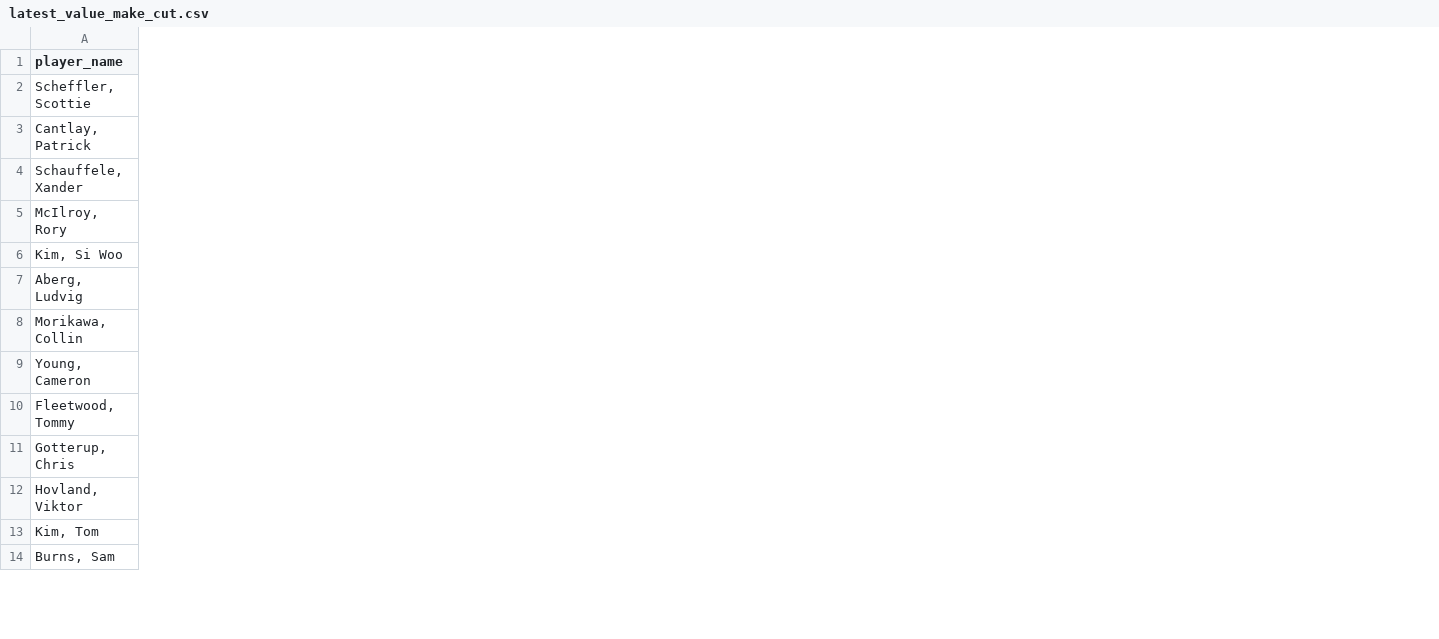
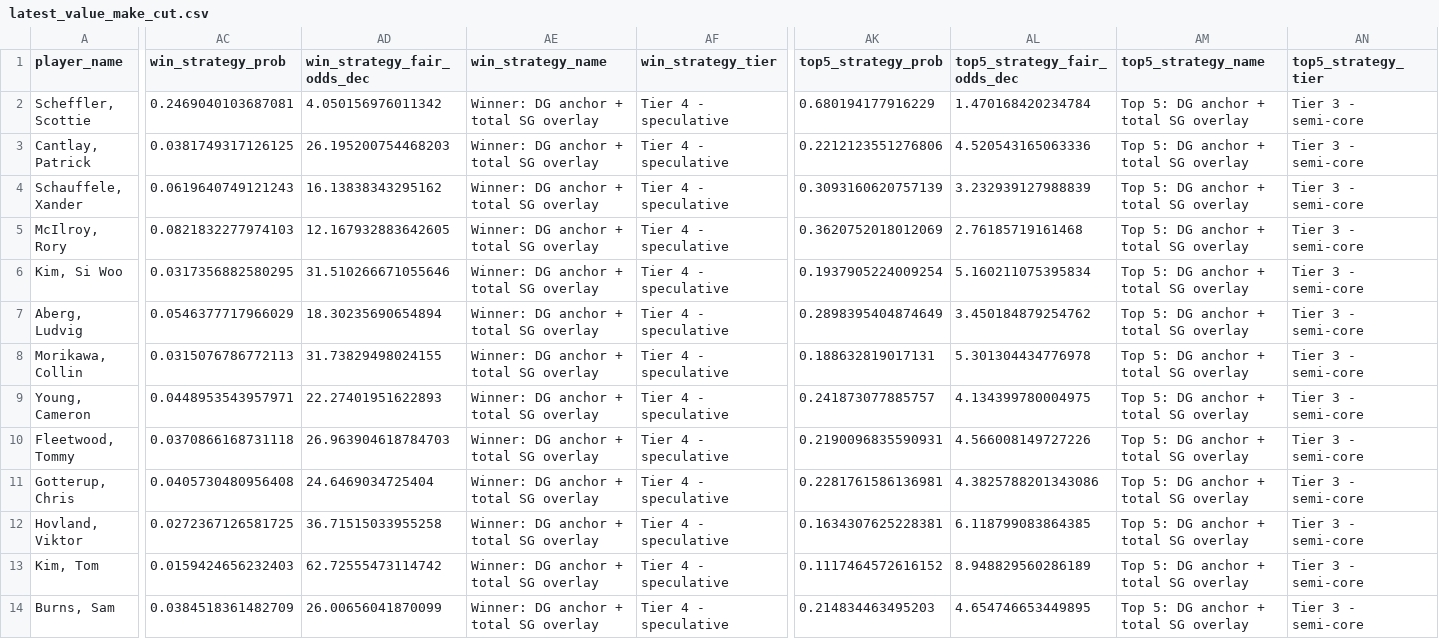
Before and after one commit to conormaccallum/golf-bets-outputs, a CSV file: pga/latest_value_make_cut.csv, drawn as a sheet; only a part is shown, gaps mark what is left out; the diff covers the shown part only; the diff names each change by its address in the sheet, - before the commit and + after, or states it on an @@ line.

Commit message:
Update outputs (model run)

```diff
--- a/pga/latest_value_make_cut.csv
+++ b/pga/latest_value_make_cut.csv
+column AC (win_strategy_prob), rows 2-14: 0.2469040103687081 | 0.0381749317126125 | 0.0619640749121243 | 0.0821832277974103 | 0.0317356882580295 | 0.0546377717966029 | 0.0315076786772113 | 0.0448953543957971 | 0.0370866168731118 | 0.0405730480956408 | 0.0272367126581725 | 0.0159424656232403 | 0.0384518361482709
+column AD (win_strategy_fair_odds_dec), rows 2-14: 4.050156976011342 | 26.195200754468203 | 16.13838343295162 | 12.167932883642605 | 31.510266671055646 | 18.30235690654894 | 31.73829498024155 | 22.27401951622893 | 26.963904618784703 | 24.6469034725404 | 36.71515033955258 | 62.72555473114742 | 26.00656041870099
+column AE (win_strategy_name), rows 2-14: all Winner: DG anchor + total SG overlay
+column AF (win_strategy_tier), rows 2-14: all Tier 4 - speculative
+column AK (top5_strategy_prob), rows 2-14: 0.680194177916229 | 0.2212123551276806 | 0.3093160620757139 | 0.3620752018012069 | 0.1937905224009254 | 0.2898395404874649 | 0.188632819017131 | 0.241873077885757 | 0.2190096835590931 | 0.2281761586136981 | 0.1634307625228381 | 0.1117464572616152 | 0.214834463495203
+column AL (top5_strategy_fair_odds_dec), rows 2-14: 1.470168420234784 | 4.520543165063336 | 3.232939127988839 | 2.76185719161468 | 5.160211075395834 | 3.450184879254762 | 5.301304434776978 | 4.134399780004975 | 4.566008149727226 | 4.3825788201343086 | 6.118799083864385 | 8.948829560286189 | 4.654746653449895
+column AM (top5_strategy_name), rows 2-14: all Top 5: DG anchor + total SG overlay
+column AN (top5_strategy_tier), rows 2-14: all Tier 3 - semi-core
```
Also changed, not shown: 16 edited cells elsewhere in this file, dp/latest_betslip.csv, pga/latest_value_miss_cut.csv, 11 other files.
